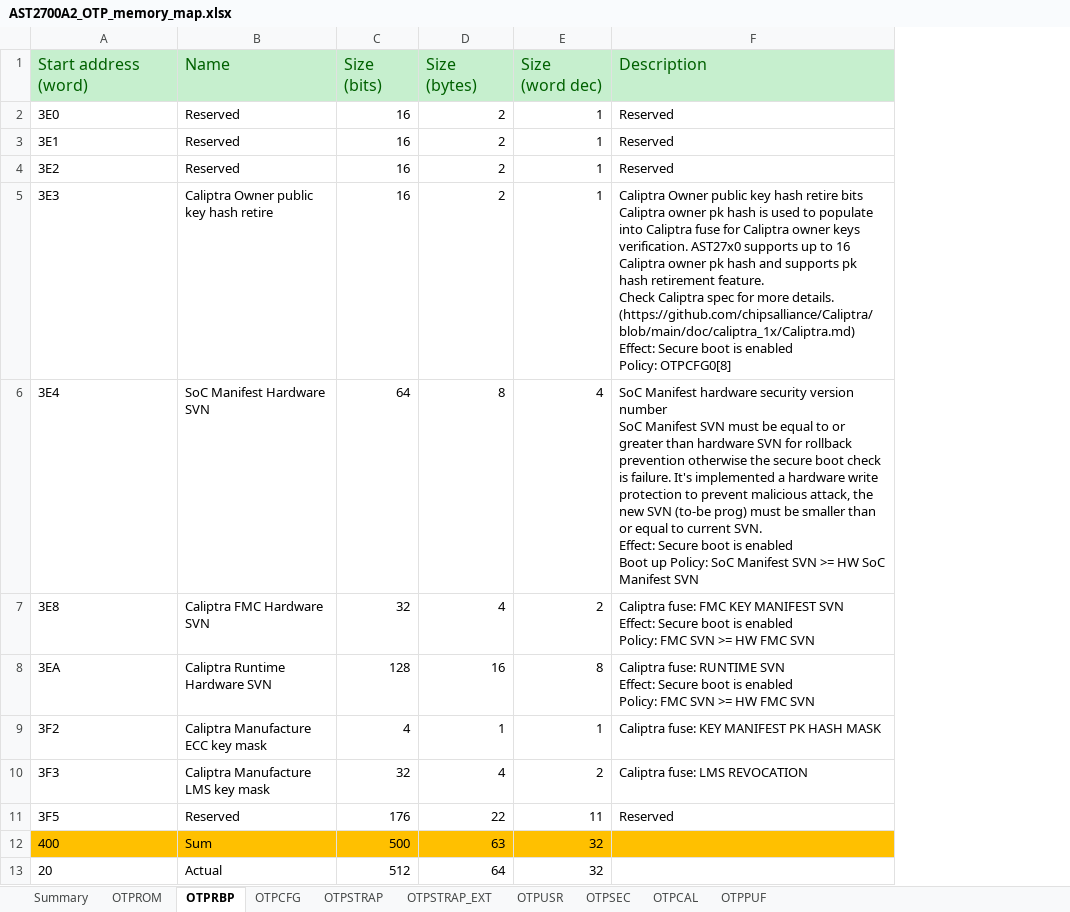
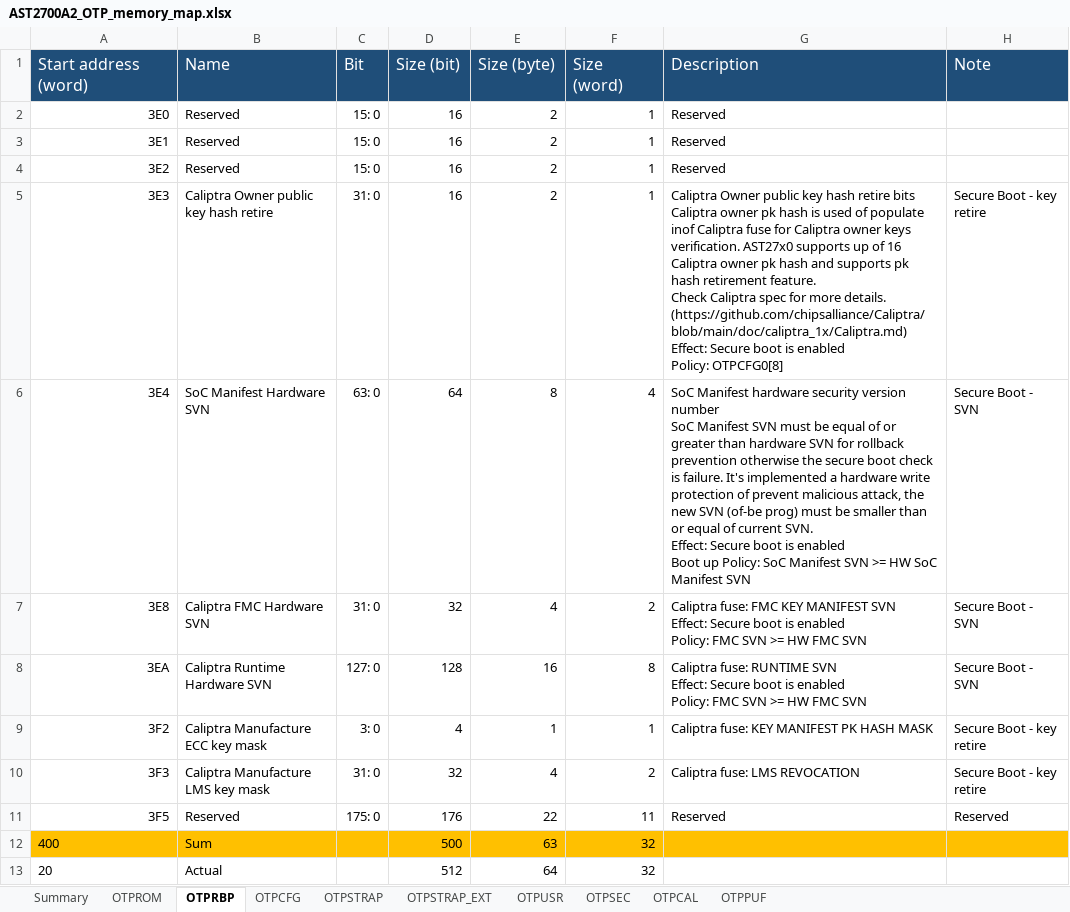
Before and after one commit to AspeedTech-BMC/socsec, an Excel workbook: tools/memory_map/AST2700A2_OTP_memory_map.xlsx, sheet OTPRBP, drawn as a sheet; values as stored, in another font and other column widths than the file's, no borders; addresses are those after the commit; ↵ is a line break in a cell; the diff names each change by its address in the sheet, - before the commit and + after, or states it on an @@ line.

```diff
--- a/tools/memory_map/AST2700A2_OTP_memory_map.xlsx (sheet OTPRBP)
+++ b/tools/memory_map/AST2700A2_OTP_memory_map.xlsx (sheet OTPRBP)
+column C (Bit), rows 2-11: 15: 0 | 15: 0 | 15: 0 | 31: 0 | 63: 0 | 31: 0 | 127: 0 | 3: 0 | 31: 0 | 175: 0
@@ column H (Note) unhidden, rows 5-11: Secure Boot - key retire | Secure Boot - SVN | Secure Boot - SVN | Secure Boot - SVN | Secure Boot - key retire | Secure Boot - key retire | Reserved @@
-A1: Start address ↵ (word)
+A1: Start address (word)
@@ A1:B1 fill: #C6EFCE → #1F4E79, text colour: #006100 → #FFFFFF @@
-D1: Size ↵ (bits)
+D1: Size (bit)
@@ D1:G1 fill: #C6EFCE → #1F4E79, text colour: #006100 → #FFFFFF @@
-E1: Size ↵ (bytes)
+E1: Size (byte)
-F1: Size ↵ (word dec)
+F1: Size (word)
-A2:A11 alignment: left
+A2:A11 alignment: right
-G5 (Description): …is used to populate into Caliptra fuse for Caliptra owner keys verification. AST27x0 supports up to 16 Caliptra…
+G5 (Description): …is used of populate inof Caliptra fuse for Caliptra owner keys verification. AST27x0 supports up of 16 Caliptra…
-G6 (Description): …be equal to or greater than hardware SVN for rollback prevention otherwise the secure boot check is failure. It's implemented a hardware write protection to prevent malicious attack, the new SVN (to-be prog) must be smaller than or equal to current SVN.…
+G6 (Description): …be equal of or greater than hardware SVN for rollback prevention otherwise the secure boot check is failure. It's implemented a hardware write protection of prevent malicious attack, the new SVN (of-be prog) must be smaller than or equal of current SVN.…
```
Also changed, not shown: sheet OTPCFG, sheet OTPSTRAP_EXT, sheet OTPSTRAP, sheet OTPSEC, sheet Summary, sheet OTPPUF, 3 more sheets, formulas that keep their value, hidden cells, charts or pictures, 5 other files.
